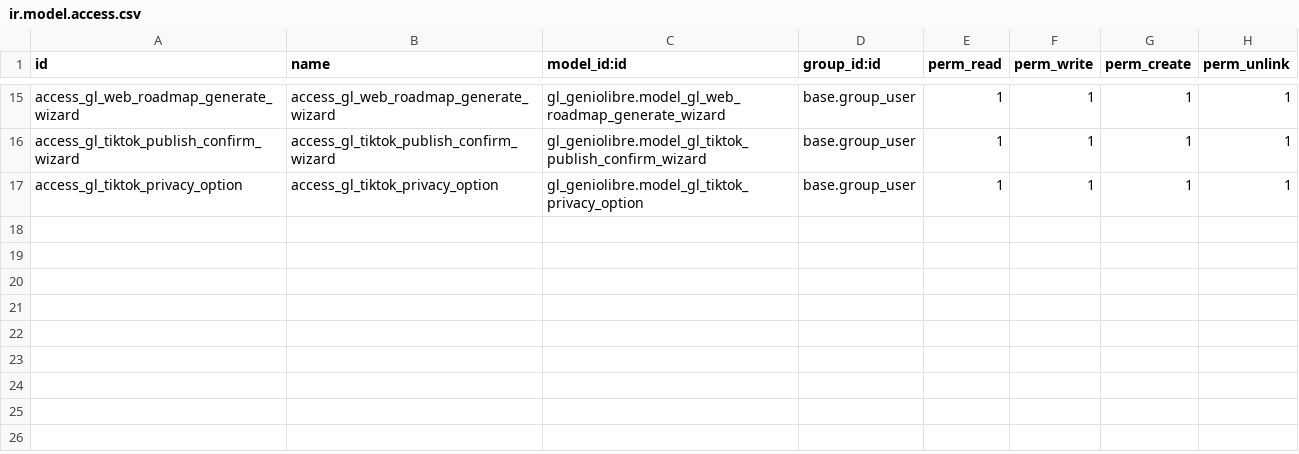
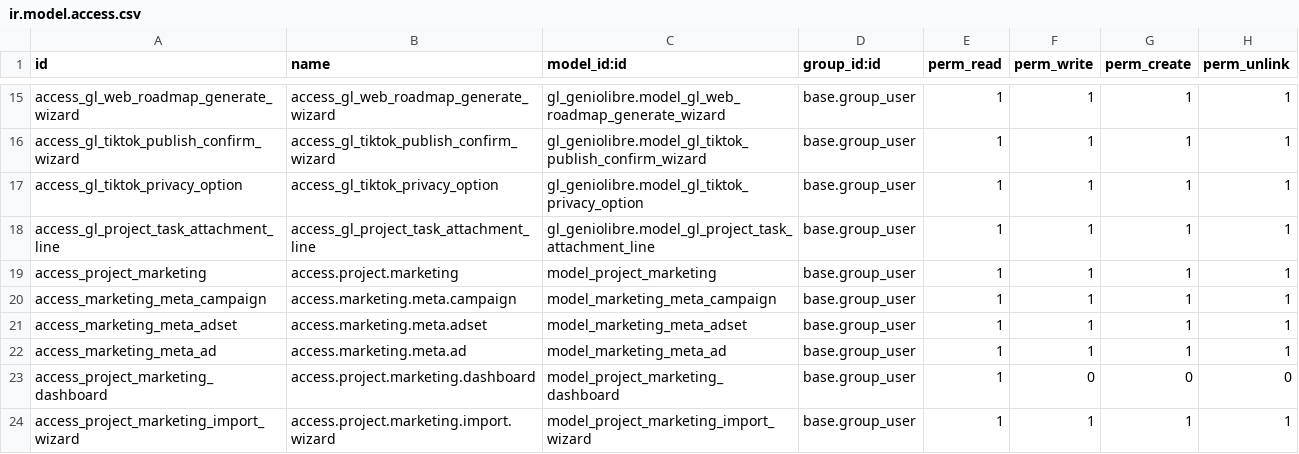
Before and after one commit to GenioLibre/custom_addons, a CSV file: gl_geniolibre/security/ir.model.access.csv, drawn as a sheet; only a part is shown, gaps mark what is left out.

Commit message:
Meta Ads add

```diff
--- a/gl_geniolibre/security/ir.model.access.csv
+++ b/gl_geniolibre/security/ir.model.access.csv
@@ -17 +17,8 @@ access_gl_tiktok_publish_confirm_wizard,access_gl_tiktok_publish_confirm_wizard,
 access_gl_tiktok_privacy_option,access_gl_tiktok_privacy_option,gl_geniolibre.model_gl_tiktok_privacy_option,base.group_user,1,1,1,1
+access_gl_project_task_attachment_line,access_gl_project_task_attachment_line,gl_geniolibre.model_gl_project_task_attachment_line,base.group_user,1,1,1,1
+access_project_marketing,access.project.marketing,model_project_marketing,base.group_user,1,1,1,1
+access_marketing_meta_campaign,access.marketing.meta.campaign,model_marketing_meta_campaign,base.group_user,1,1,1,1
+access_marketing_meta_adset,access.marketing.meta.adset,model_marketing_meta_adset,base.group_user,1,1,1,1
+access_marketing_meta_ad,access.marketing.meta.ad,model_marketing_meta_ad,base.group_user,1,1,1,1
+access_project_marketing_dashboard,access.project.marketing.dashboard,model_project_marketing_dashboard,base.group_user,1,0,0,0
+access_project_marketing_import_wizard,access.project.marketing.import.wizard,model_project_marketing_import_wizard,base.group_user,1,1,1,1
```
Also changed, not shown: 10 other files.
